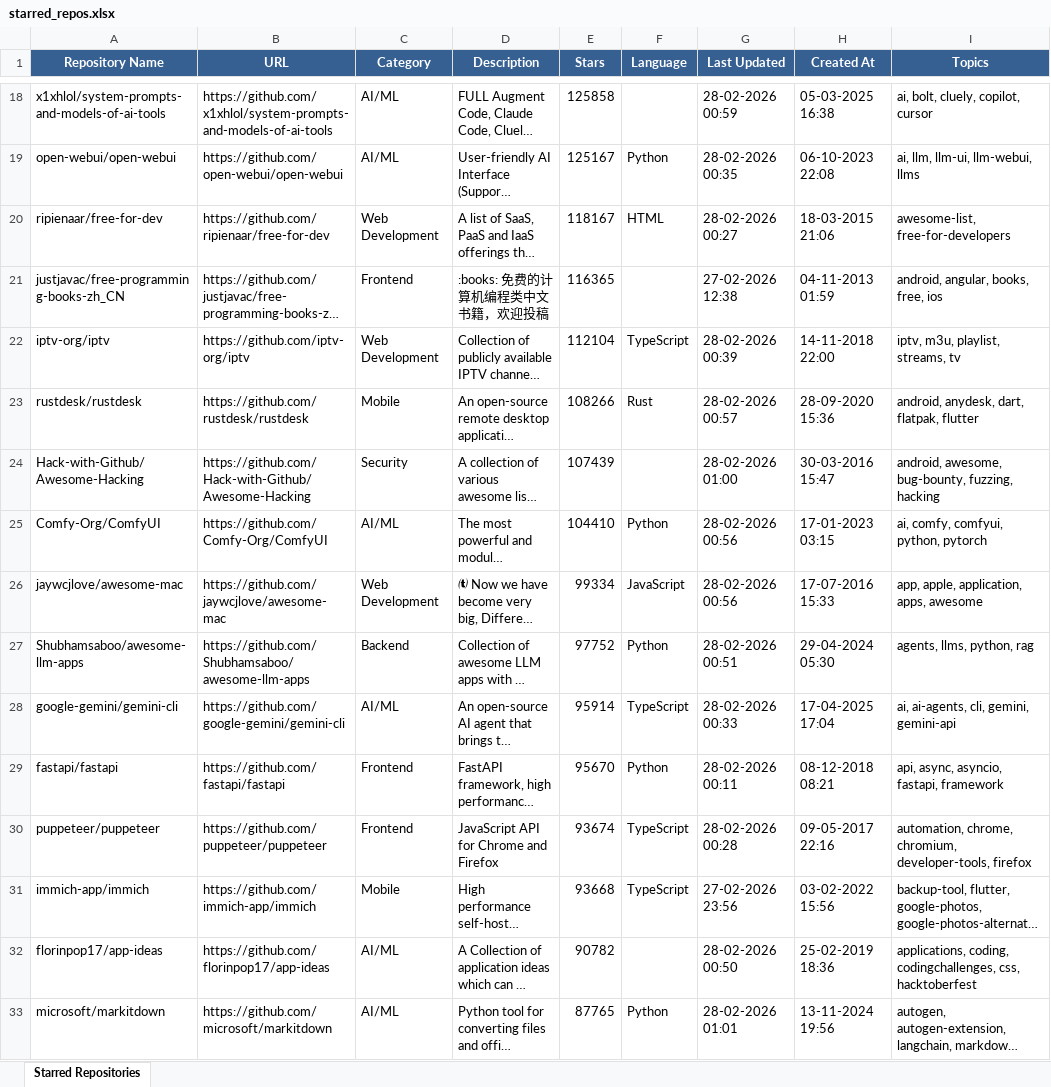
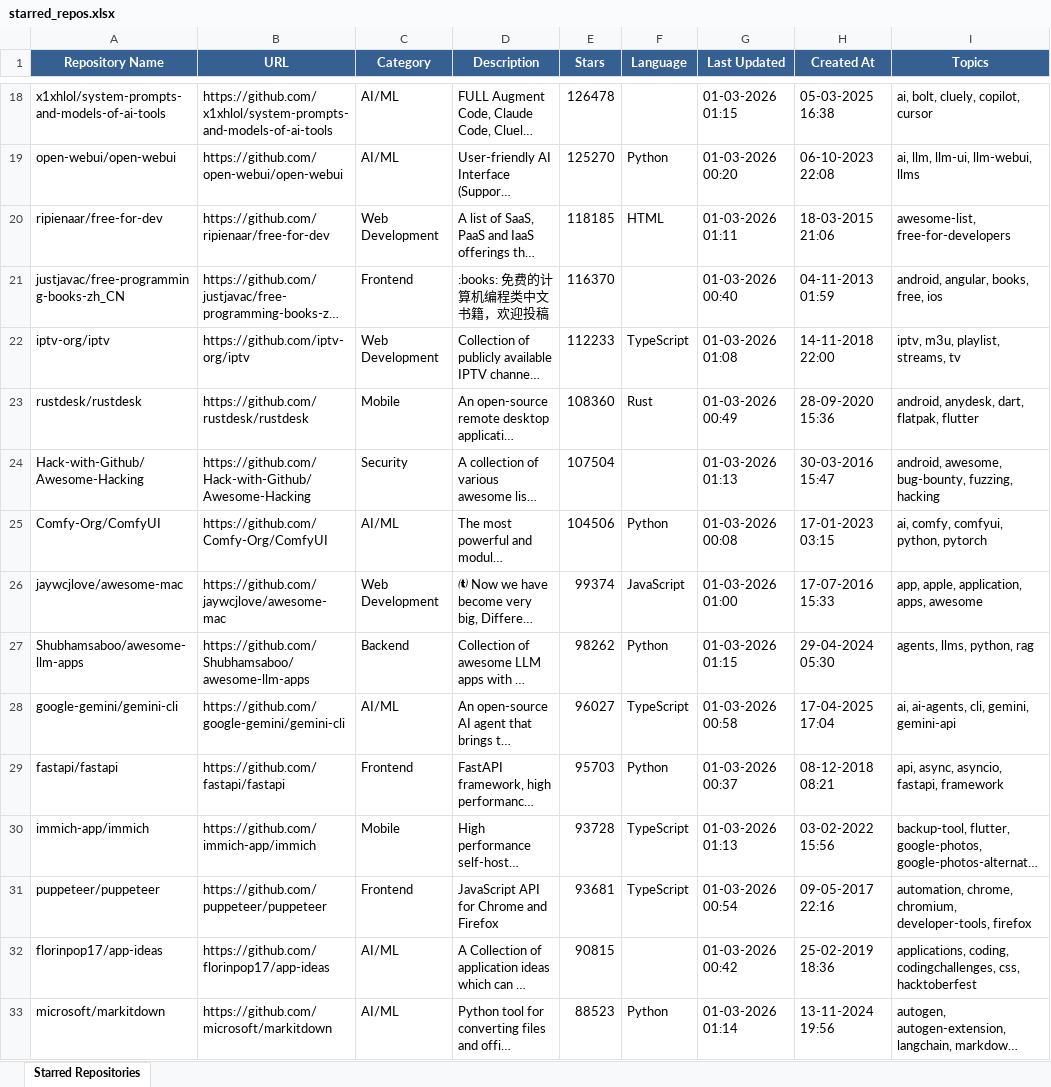
Before and after one commit to ragilmalik/starred-repos, an Excel workbook: starred_repos.xlsx, sheet Starred Repositories, drawn as a sheet; only a part is shown, gaps mark what is left out; long unchanged cells end in …; values as stored, in another font and other column widths than the file's, no borders; removed rows and columns are numbered as before the commit, all else as after; the diff covers the shown part only; the diff names each change by its address in the sheet, - before the commit and + after, or states it on an @@ line.

```diff
--- a/starred_repos.xlsx (sheet Starred Repositories)
+++ b/starred_repos.xlsx (sheet Starred Repositories)
-E18 (Stars): 125858
+E18 (Stars): 126478
-G18 (Last Updated): 28-02-2026 00:59
+G18 (Last Updated): 01-03-2026 01:15
-E19 (Stars): 125167
+E19 (Stars): 125270
-G19 (Last Updated): 28-02-2026 00:35
+G19 (Last Updated): 01-03-2026 00:20
-E20 (Stars): 118167
+E20 (Stars): 118185
-G20 (Last Updated): 28-02-2026 00:27
+G20 (Last Updated): 01-03-2026 01:11
-E21 (Stars): 116365
+E21 (Stars): 116370
-G21 (Last Updated): 27-02-2026 12:38
+G21 (Last Updated): 01-03-2026 00:40
-E22 (Stars): 112104
+E22 (Stars): 112233
-G22 (Last Updated): 28-02-2026 00:39
+G22 (Last Updated): 01-03-2026 01:08
-E23 (Stars): 108266
+E23 (Stars): 108360
-G23 (Last Updated): 28-02-2026 00:57
+G23 (Last Updated): 01-03-2026 00:49
-E24 (Stars): 107439
+E24 (Stars): 107504
-G24 (Last Updated): 28-02-2026 01:00
+G24 (Last Updated): 01-03-2026 01:13
-E25 (Stars): 104410
+E25 (Stars): 104506
-G25 (Last Updated): 28-02-2026 00:56
+G25 (Last Updated): 01-03-2026 00:08
-E26 (Stars): 99334
+E26 (Stars): 99374
-G26 (Last Updated): 28-02-2026 00:56
+G26 (Last Updated): 01-03-2026 01:00
-E27 (Stars): 97752
+E27 (Stars): 98262
-G27 (Last Updated): 28-02-2026 00:51
+G27 (Last Updated): 01-03-2026 01:15
-E28 (Stars): 95914
+E28 (Stars): 96027
-G28 (Last Updated): 28-02-2026 00:33
+G28 (Last Updated): 01-03-2026 00:58
-E29 (Stars): 95670
+E29 (Stars): 95703
-G29 (Last Updated): 28-02-2026 00:11
+G29 (Last Updated): 01-03-2026 00:37
-row 30: puppeteer/puppeteer | https://github.com/puppeteer/puppeteer | Frontend | JavaScript API for Chrome and Firefox | 93674 | TypeScript | 28-02-2026 00:28 | 09-05-2017 22:16 | automation, chrome, chromium, developer-tools, firefox
-E30 (Stars): 93668
+E30 (Stars): 93728
-G30 (Last Updated): 27-02-2026 23:56
+G30 (Last Updated): 01-03-2026 01:13
+row 31: puppeteer/puppeteer | https://github.com/puppeteer/puppeteer | Frontend | JavaScript API for Chrome and Firefox | 93681 | TypeScript | 01-03-2026 00:54 | 09-05-2017 22:16 | automation, chrome, chromium, developer-tools, firefox
-E32 (Stars): 90782
+E32 (Stars): 90815
-G32 (Last Updated): 28-02-2026 00:50
+G32 (Last Updated): 01-03-2026 00:42
-E33 (Stars): 87765
+E33 (Stars): 88523
-G33 (Last Updated): 28-02-2026 01:01
+G33 (Last Updated): 01-03-2026 01:14
```
Also changed, not shown: 52 added rows, 52 removed rows and 924 edited cells elsewhere in this sheet, 2 other files.
